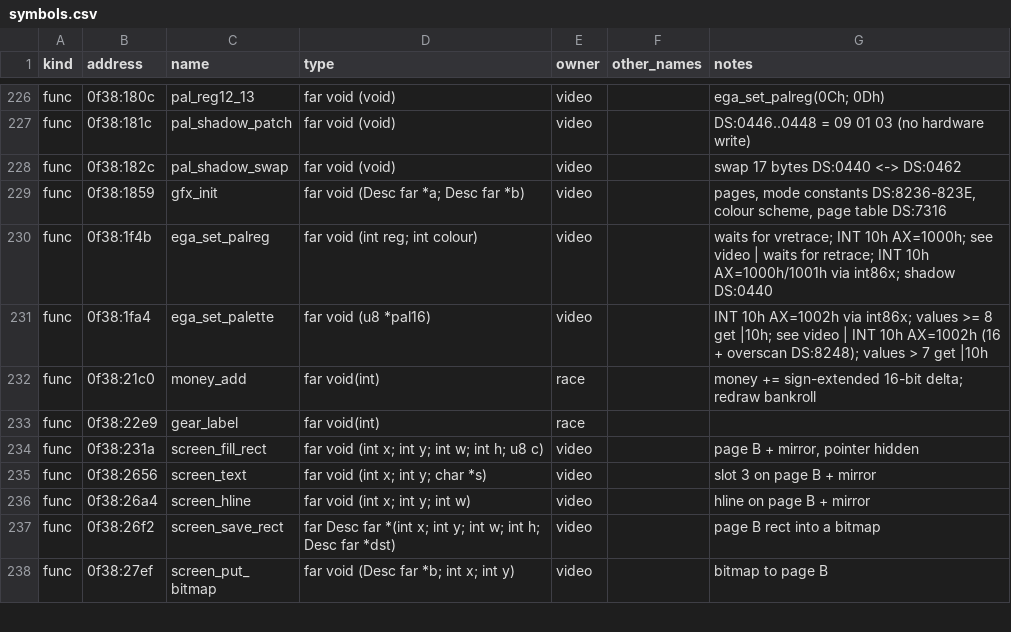
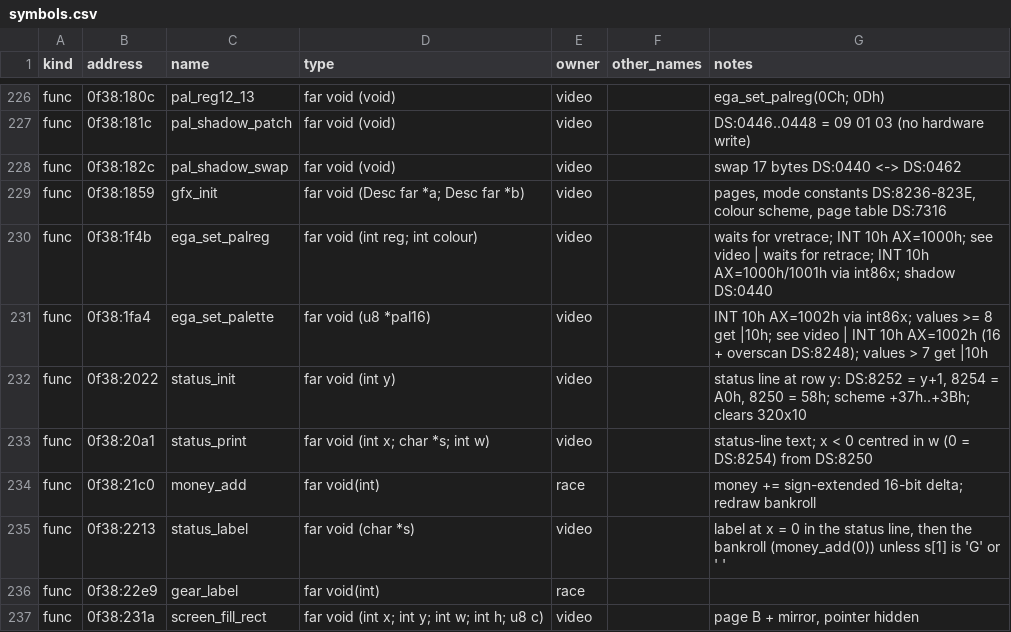
Before and after one commit to kylofon/street-rod-sdl3, a CSV file: port/symbols.csv, drawn as a sheet; only a part is shown, gaps mark what is left out; the shorter side is filled out with more unchanged rows; the diff covers the shown part only; the diff names each change by its address in the sheet, - before the commit and + after, or states it on an @@ line.

```diff
--- a/port/symbols.csv
+++ b/port/symbols.csv
+row 232: func | 0f38:2022 | status_init | far void (int y) | video |  | status line at row y: DS:8252 = y+1, 8254 = A0h, 8250 = 58h; scheme +37h..+3Bh; clears 320x10
+row 233: func | 0f38:20a1 | status_print | far void (int x; char *s; int w) | video |  | status-line text; x < 0 centred in w (0 = DS:8254) from DS:8250
+row 235: func | 0f38:2213 | status_label | far void (char *s) | video |  | label at x = 0 in the status line, then the bankroll (money_add(0)) unless s[1] is 'G' or ' '
```
Also changed, not shown: 11 added rows elsewhere in this file, port/spec/platform_symbols.csv, port/spec/sound_symbols.csv, 38 other files.
